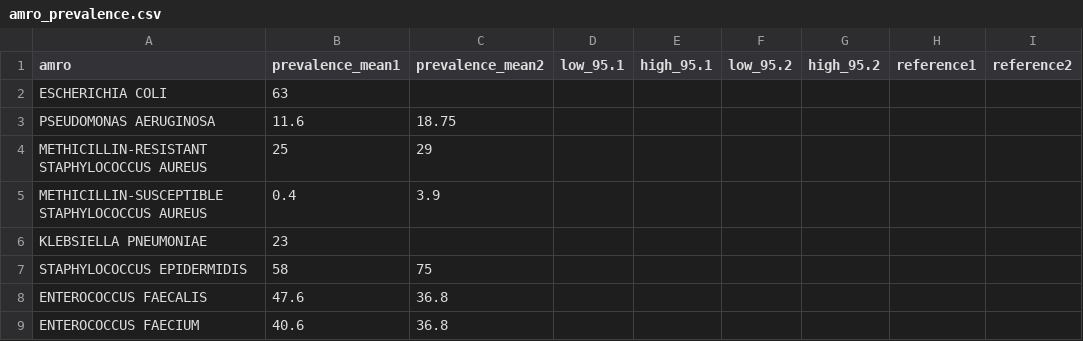
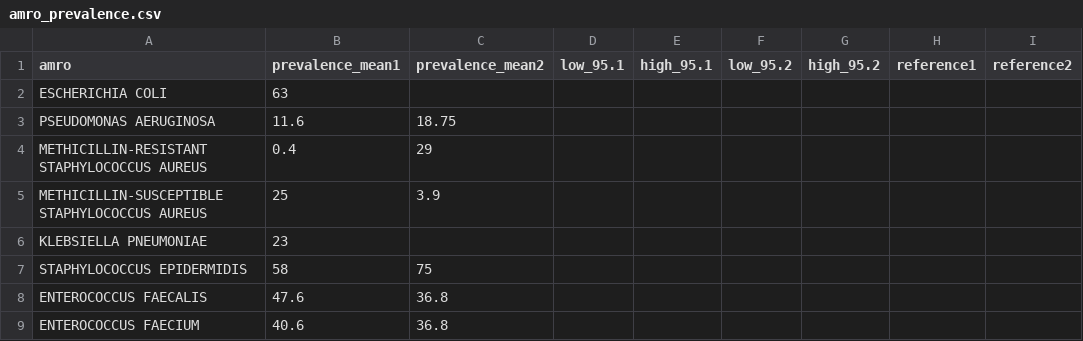
Before and after one commit to ChaosDonkey06/AMR_ABM2, a CSV file: data/amro_prevalence.csv, drawn as a sheet.

```diff
--- a/data/amro_prevalence.csv
+++ b/data/amro_prevalence.csv
@@ -3,4 +3,4 @@ ESCHERICHIA COLI,63,,,,,,,
 PSEUDOMONAS AERUGINOSA,11.6,18.75,,,,,,
-METHICILLIN-RESISTANT STAPHYLOCOCCUS AUREUS,25,29,,,,,,
-METHICILLIN-SUSCEPTIBLE STAPHYLOCOCCUS AUREUS,0.4,3.9,,,,,,
+METHICILLIN-RESISTANT STAPHYLOCOCCUS AUREUS,0.4,29,,,,,,
+METHICILLIN-SUSCEPTIBLE STAPHYLOCOCCUS AUREUS,25,3.9,,,,,,
 KLEBSIELLA PNEUMONIAE,23,,,,,,,
```
Also changed, not shown: 5 other files.
